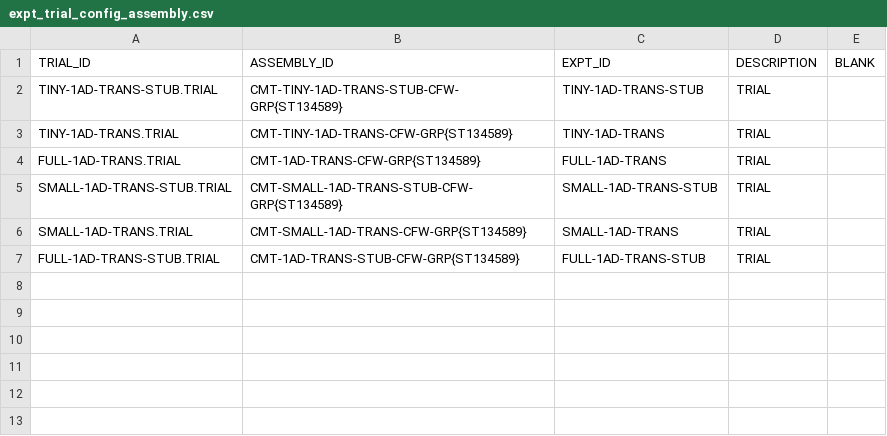
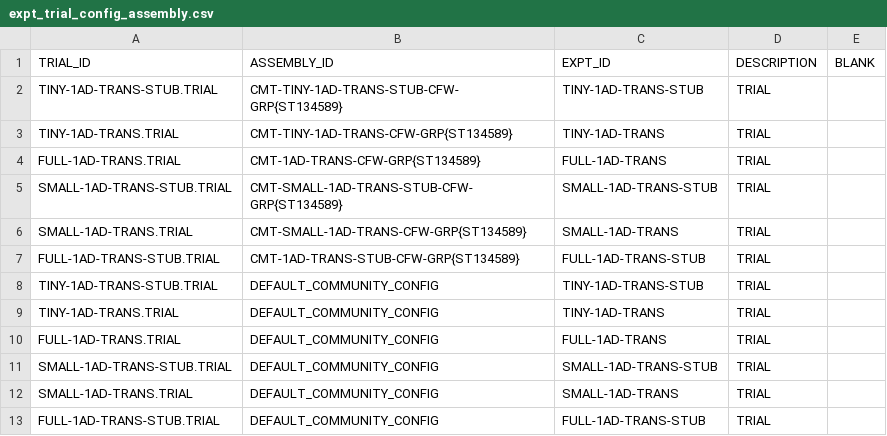
Before and after one commit to codeaudit/cougaar-csmart, a CSV file: csmart/data/database/csv/expt_trial_config_assembly.csv, drawn as a sheet; the diff names each change by its address in the sheet, - before the commit and + after, or states it on an @@ line.

Commit message:
Added default community assembly to base experiment.

```diff
--- a/csmart/data/database/csv/expt_trial_config_assembly.csv
+++ b/csmart/data/database/csv/expt_trial_config_assembly.csv
+row 8: TINY-1AD-TRANS-STUB.TRIAL | DEFAULT_COMMUNITY_CONFIG | TINY-1AD-TRANS-STUB | TRIAL
+row 9: TINY-1AD-TRANS.TRIAL | DEFAULT_COMMUNITY_CONFIG | TINY-1AD-TRANS | TRIAL
+row 10: FULL-1AD-TRANS.TRIAL | DEFAULT_COMMUNITY_CONFIG | FULL-1AD-TRANS | TRIAL
+row 11: SMALL-1AD-TRANS-STUB.TRIAL | DEFAULT_COMMUNITY_CONFIG | SMALL-1AD-TRANS-STUB | TRIAL
+row 12: SMALL-1AD-TRANS.TRIAL | DEFAULT_COMMUNITY_CONFIG | SMALL-1AD-TRANS | TRIAL
+row 13: FULL-1AD-TRANS-STUB.TRIAL | DEFAULT_COMMUNITY_CONFIG | FULL-1AD-TRANS-STUB | TRIAL
```
